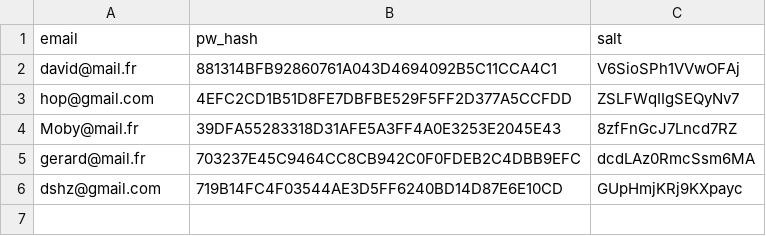
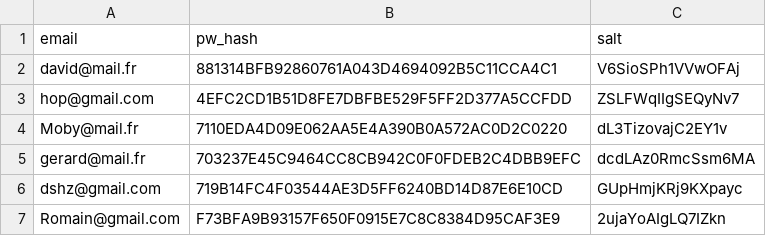
Before and after one commit to Dshellz/Ecommerce-Python-Algo, a CSV file: users.csv, drawn as a sheet.

```diff
--- a/users.csv
+++ b/users.csv
@@ -3,4 +3,5 @@ david@mail.fr,881314BFB92860761A043D4694092B5C11CCA4C1,V6SioSPh1VVwOFAj
 hop@gmail.com,4EFC2CD1B51D8FE7DBFBE529F5FF2D377A5CCFDD,ZSLFWqIIgSEQyNv7
-Moby@mail.fr,39DFA55283318D31AFE5A3FF4A0E3253E2045E43,8zfFnGcJ7Lncd7RZ
+Moby@mail.fr,7110EDA4D09E062AA5E4A390B0A572AC0D2C0220,dL3TizovajC2EY1v
 gerard@mail.fr,703237E45C9464CC8CB942C0F0FDEB2C4DBB9EFC,dcdLAz0RmcSsm6MA
 dshz@gmail.com,719B14FC4F03544AE3D5FF6240BD14D87E6E10CD,GUpHmjKRj9KXpayc
+Romain@gmail.com,F73BFA9B93157F650F0915E7C8C8384D95CAF3E9,2ujaYoAIgLQ7IZkn
```
Also changed, not shown: 4 other files.
